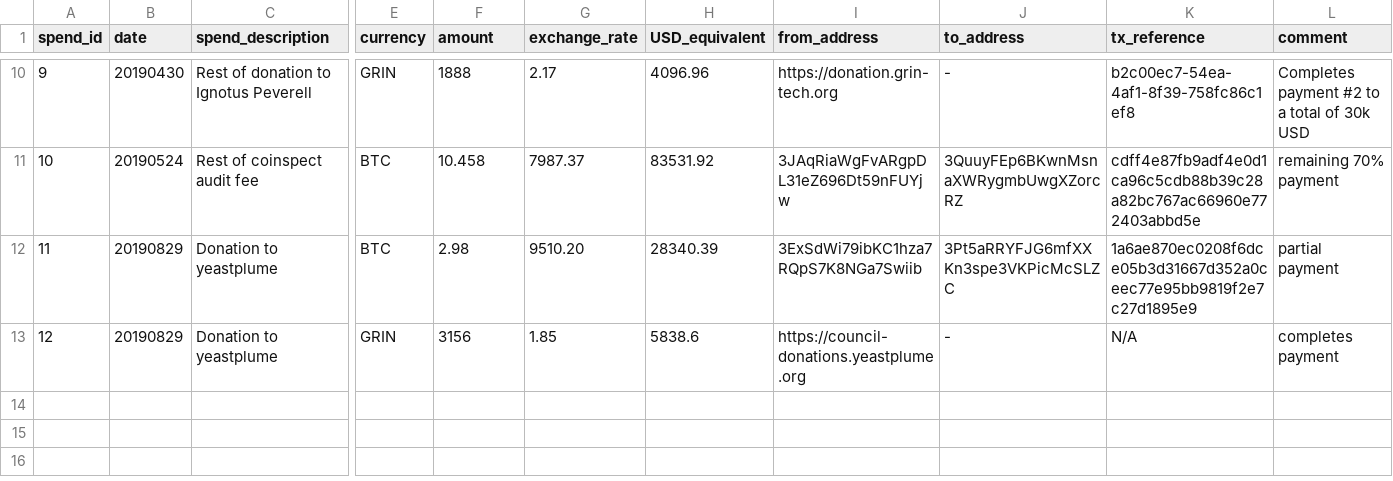
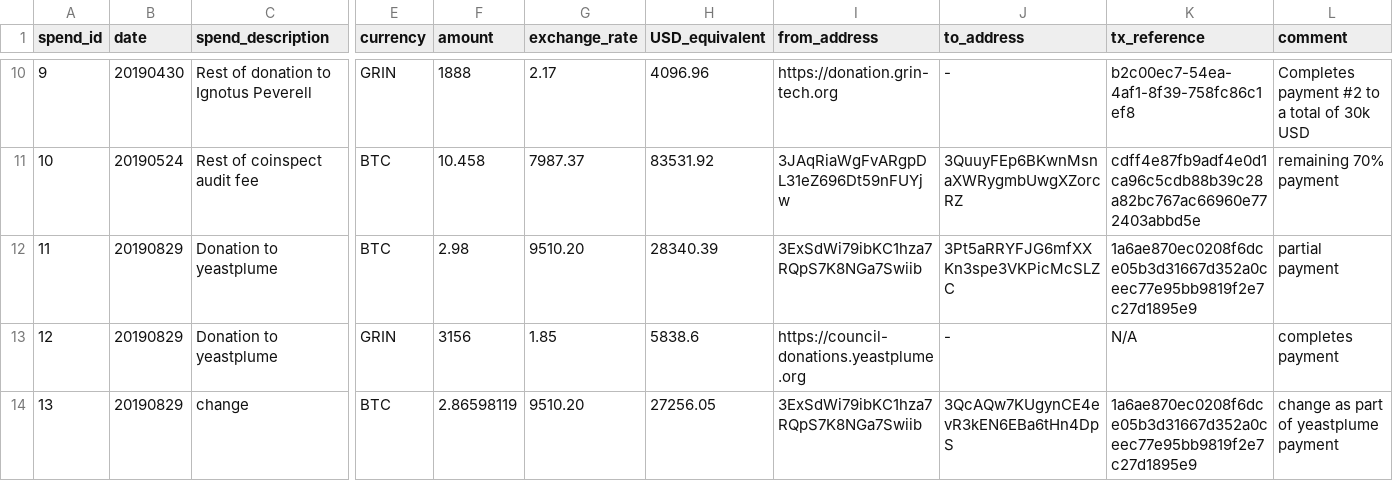
Before and after one commit to mimblewimble/grin-pm, a CSV file: financials/spending_log.csv, drawn as a sheet; only a part is shown, gaps mark what is left out; rows hold the shown columns only; the diff names each change by its address in the sheet, - before the commit and + after, or states it on an @@ line.

```diff
--- a/financials/spending_log.csv
+++ b/financials/spending_log.csv
+row 14: 13 | 20190829 | change | BTC | 2.86598119 | 9510.20 | 27256.05 | 3ExSdWi79ibKC1hza7RQpS7K8NGa7Swiib | 3QcAQw7KUgynCE4evR3kEN6EBa6tHn4DpS | 1a6ae870ec0208f6dce05b3d31667d352a0ceec77e95bb9819f2e7c27d1895e9 | change as part of yeastplume payment
```
Also changed, not shown: financials/income_log.csv.
